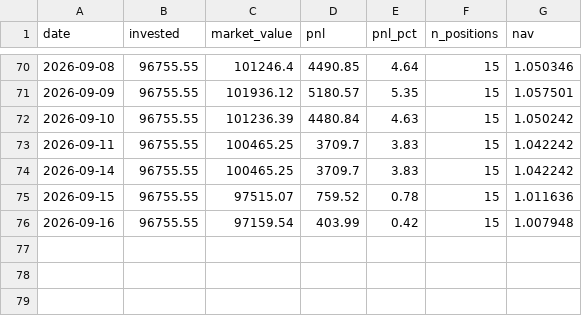
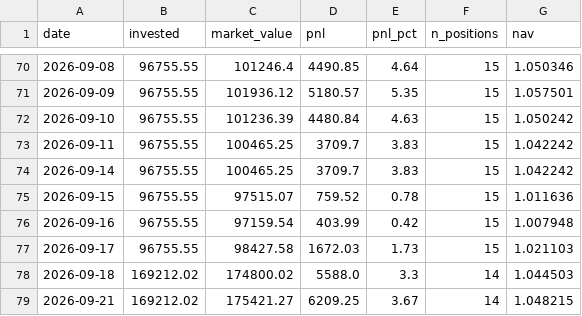
Before and after one commit to zeevandeep/trading-dashboard, a CSV file: data/live/smallcap_momentum_v2_live/equity.csv, drawn as a sheet; only a part is shown, gaps mark what is left out.

```diff
--- a/data/live/smallcap_momentum_v2_live/equity.csv
+++ b/data/live/smallcap_momentum_v2_live/equity.csv
@@ -76 +76,4 @@ date,invested,market_value,pnl,pnl_pct,n_positions,nav
 2026-09-16,96755.55,97159.54,403.99,0.42,15,1.007948
+2026-09-17,96755.55,98427.58,1672.03,1.73,15,1.021103
+2026-09-18,169212.02,174800.02,5588.0,3.3,14,1.044503
+2026-09-21,169212.02,175421.27,6209.25,3.67,14,1.048215
```
Also changed, not shown: data/live/smallcap_momentum_v2_live/positions.csv, data/paper/smallcap_momentum_v2/equity.csv, 1 other file.
